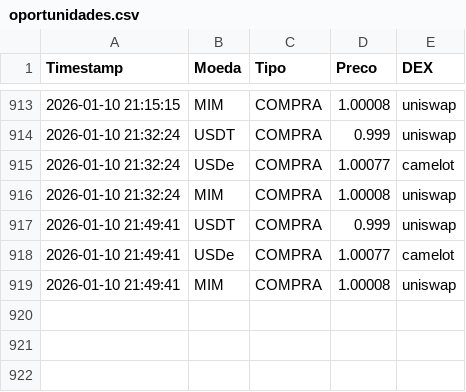
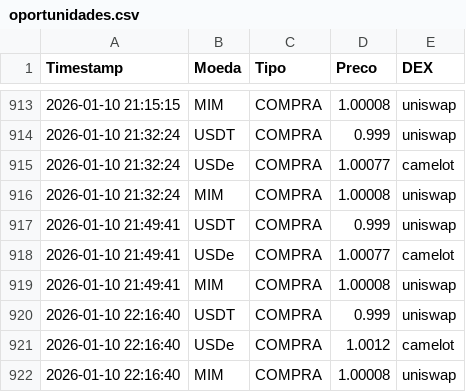
Before and after one commit to pclima82/monitor-stables, a CSV file: oportunidades.csv, drawn as a sheet; only a part is shown, gaps mark what is left out; the diff names each change by its address in the sheet, - before the commit and + after, or states it on an @@ line.

Commit message:
Log atualizado: Sat Jan 10 22:16:42 UTC 2026

```diff
--- a/oportunidades.csv
+++ b/oportunidades.csv
+row 920: 2026-01-10 22:16:40 | USDT | COMPRA | 0.999 | uniswap
+row 921: 2026-01-10 22:16:40 | USDe | COMPRA | 1.0012 | camelot
+row 922: 2026-01-10 22:16:40 | MIM | COMPRA | 1.00008 | uniswap
```
